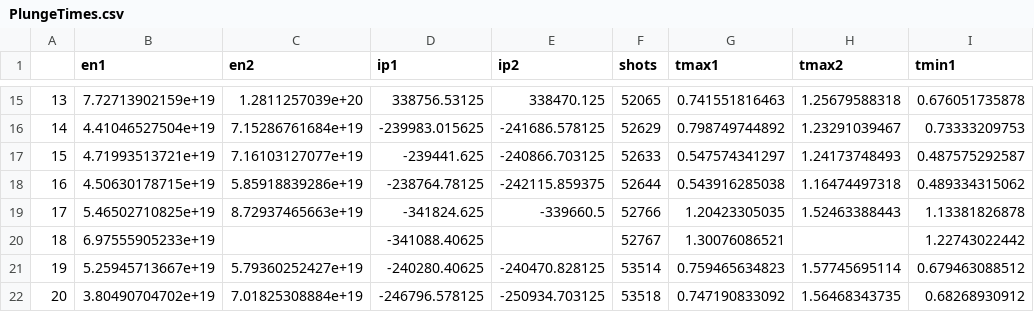
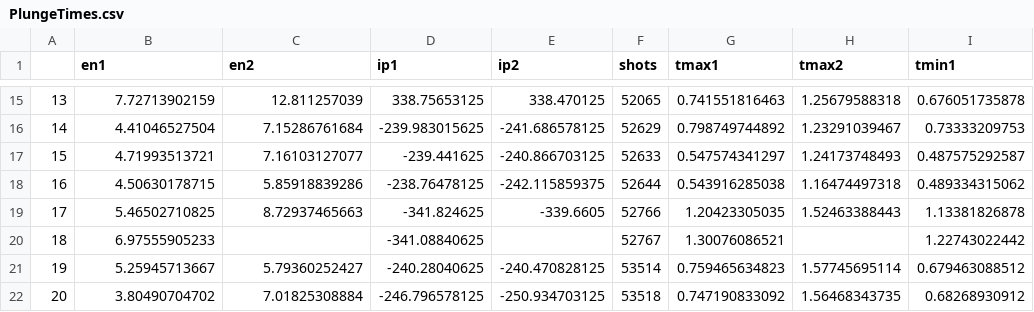
Before and after one commit to nrnishta/topic21, a CSV file: Experiments/TCV/analysis/data/PlungeTimes.csv, drawn as a sheet; only a part is shown, gaps mark what is left out; the diff covers the shown part only; the diff names each change by its address in the sheet, - before the commit and + after, or states it on an @@ line.

```diff
--- a/Experiments/TCV/analysis/data/PlungeTimes.csv
+++ b/Experiments/TCV/analysis/data/PlungeTimes.csv
-B15 (en1): 7.72713902159e+19
+B15 (en1): 7.72713902159
-C15 (en2): 1.2811257039e+20
+C15 (en2): 12.811257039
-D15 (ip1): 338756.53125
+D15 (ip1): 338.75653125
-E15 (ip2): 338470.125
+E15 (ip2): 338.470125
-B16 (en1): 4.41046527504e+19
+B16 (en1): 4.41046527504
-C16 (en2): 7.15286761684e+19
+C16 (en2): 7.15286761684
-D16 (ip1): -239983.015625
+D16 (ip1): -239.983015625
-E16 (ip2): -241686.578125
+E16 (ip2): -241.686578125
-B17 (en1): 4.71993513721e+19
+B17 (en1): 4.71993513721
-C17 (en2): 7.16103127077e+19
+C17 (en2): 7.16103127077
-D17 (ip1): -239441.625
+D17 (ip1): -239.441625
-E17 (ip2): -240866.703125
+E17 (ip2): -240.866703125
-B18 (en1): 4.50630178715e+19
+B18 (en1): 4.50630178715
-C18 (en2): 5.85918839286e+19
+C18 (en2): 5.85918839286
-D18 (ip1): -238764.78125
+D18 (ip1): -238.76478125
-E18 (ip2): -242115.859375
+E18 (ip2): -242.115859375
-B19 (en1): 5.46502710825e+19
+B19 (en1): 5.46502710825
-C19 (en2): 8.72937465663e+19
+C19 (en2): 8.72937465663
-D19 (ip1): -341824.625
+D19 (ip1): -341.824625
-E19 (ip2): -339660.5
+E19 (ip2): -339.6605
-B20 (en1): 6.97555905233e+19
+B20 (en1): 6.97555905233
-D20 (ip1): -341088.40625
+D20 (ip1): -341.08840625
-B21 (en1): 5.25945713667e+19
+B21 (en1): 5.25945713667
-C21 (en2): 5.79360252427e+19
+C21 (en2): 5.79360252427
-D21 (ip1): -240280.40625
+D21 (ip1): -240.28040625
-E21 (ip2): -240470.828125
+E21 (ip2): -240.470828125
-B22 (en1): 3.80490704702e+19
+B22 (en1): 3.80490704702
-C22 (en2): 7.01825308884e+19
+C22 (en2): 7.01825308884
-D22 (ip1): -246796.578125
+D22 (ip1): -246.796578125
-E22 (ip2): -250934.703125
+E22 (ip2): -250.934703125
```
Also changed, not shown: 156 edited cells elsewhere in this file.
